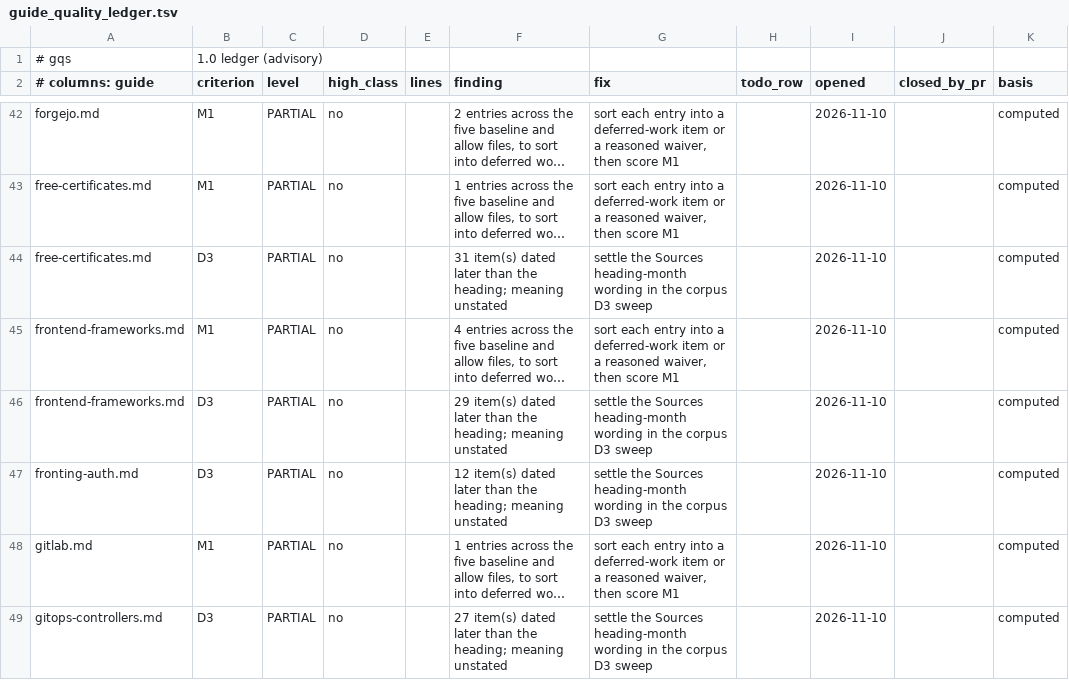
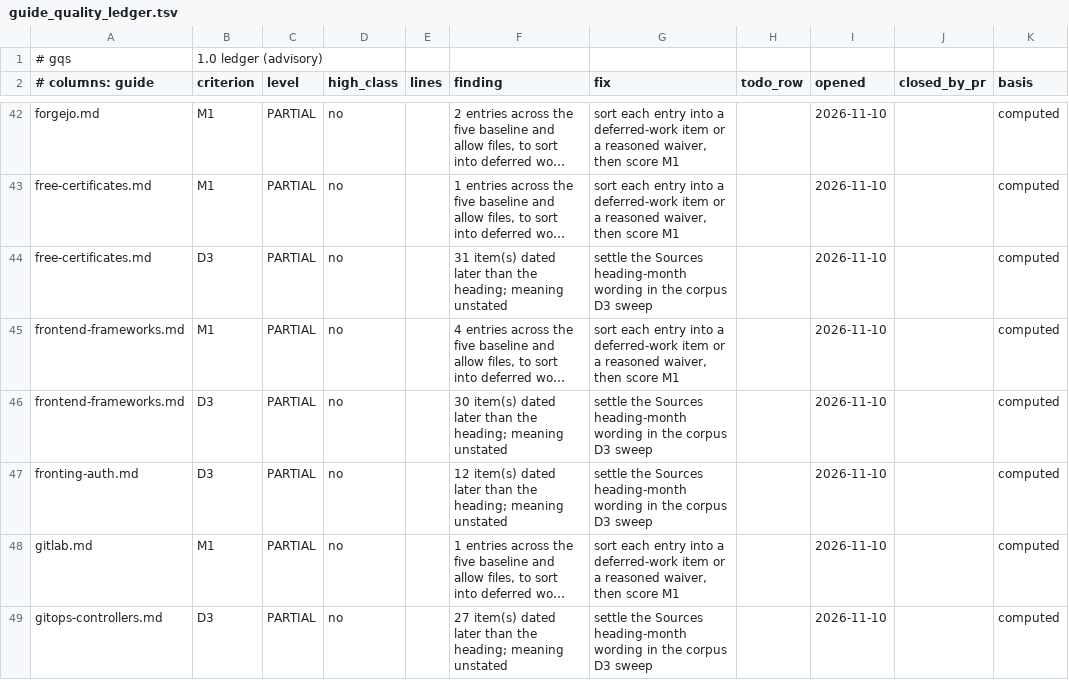
Before and after one commit to jposluns/secureconfig, a TSV file: tools/guide_quality_ledger.tsv, drawn as a sheet; only a part is shown, gaps mark what is left out; long unchanged cells end in …; the diff names each change by its address in the sheet, - before the commit and + after, or states it on an @@ line.

```diff
--- a/tools/guide_quality_ledger.tsv
+++ b/tools/guide_quality_ledger.tsv
-F46 (finding): 29 item(s) dated…
+F46 (finding): 30 item(s) dated…
```
Also changed, not shown: tools/guide_quality.tsv, 8 other files.
